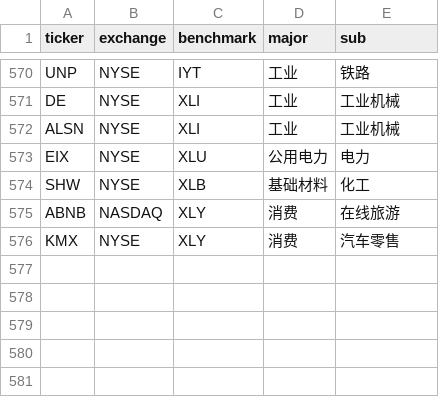
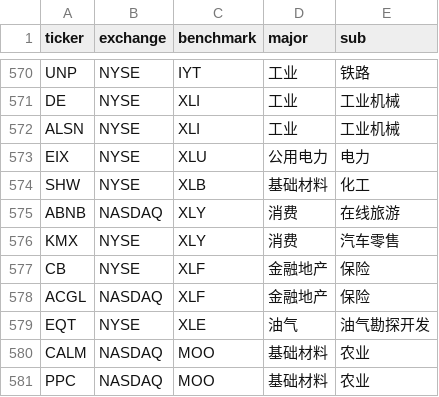
Before and after one commit to coopofficialaaron-cmd/Trend_Tracking_Cld, a CSV file: config.csv, drawn as a sheet; only a part is shown, gaps mark what is left out.

```diff
--- a/config.csv
+++ b/config.csv
@@ -576 +576,6 @@ ABNB,NASDAQ,XLY,消费,在线旅游
 KMX,NYSE,XLY,消费,汽车零售
+CB,NYSE,XLF,金融地产,保险
+ACGL,NASDAQ,XLF,金融地产,保险
+EQT,NYSE,XLE,油气,油气勘探开发
+CALM,NASDAQ,MOO,基础材料,农业
+PPC,NASDAQ,MOO,基础材料,农业
```
